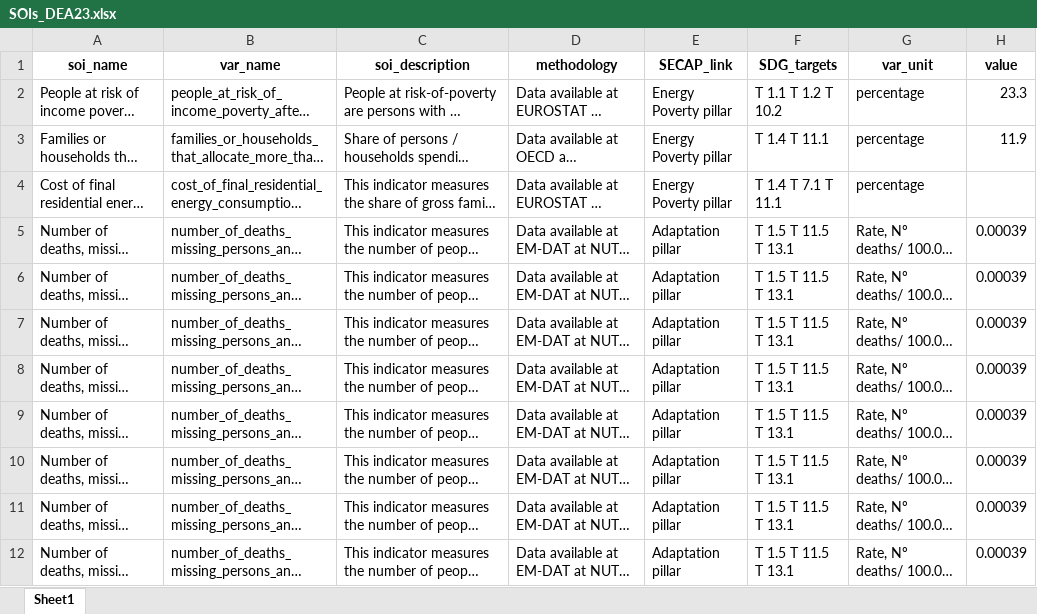
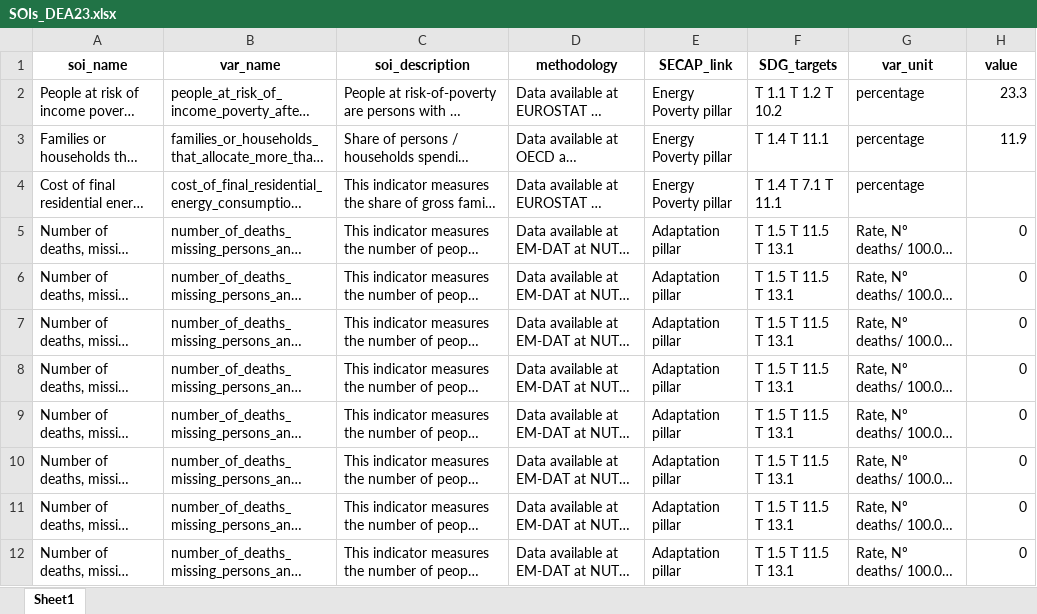
Before and after one commit to FZJ-IEK3-VSA/LOCALISED-Datasharing-API-Client, an Excel workbook: CoM_template_filling/data/output/SOIs_DEA23.xlsx, sheet Sheet1, drawn as a sheet; only a part is shown; long unchanged cells end in …; values as stored, in another font and other column widths than the file's, no borders; the diff covers the shown part only; the diff names each change by its address in the sheet, - before the commit and + after, or states it on an @@ line.

```diff
--- a/CoM_template_filling/data/output/SOIs_DEA23.xlsx (sheet Sheet1)
+++ b/CoM_template_filling/data/output/SOIs_DEA23.xlsx (sheet Sheet1)
-H5:H12 (value): 0.00039
+H5:H12 (value): 0
```
Also changed, not shown: 10 edited cells elsewhere in this sheet, 2 other files.
